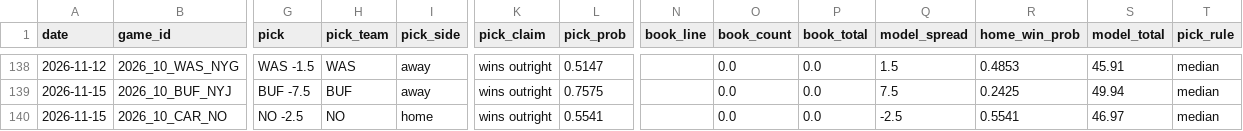
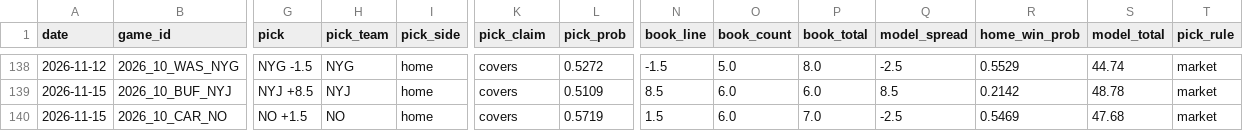
Before and after one commit to azcal/mbm-nfl, a CSV file: logs/picks.csv, drawn as a sheet; only a part is shown, gaps mark what is left out; the diff covers the shown part only; the diff names each change by its address in the sheet, - before the commit and + after, or states it on an @@ line.

```diff
--- a/logs/picks.csv
+++ b/logs/picks.csv
-G138 (pick): WAS -1.5
+G138 (pick): NYG -1.5
-H138 (pick_team): WAS
+H138 (pick_team): NYG
-I138:I139 (pick_side): away
+I138:I139 (pick_side): home
-K138:K140 (pick_claim): wins outright
+K138:K140 (pick_claim): covers
-L138 (pick_prob): 0.5147
+L138 (pick_prob): 0.5272
-N138 (book_line): (empty)
+N138 (book_line): -1.5
-O138 (book_count): 0.0
+O138 (book_count): 5.0
-P138 (book_total): 0.0
+P138 (book_total): 8.0
-Q138 (model_spread): 1.5
+Q138 (model_spread): -2.5
-R138 (home_win_prob): 0.4853
+R138 (home_win_prob): 0.5529
-S138 (model_total): 45.91
+S138 (model_total): 44.74
-T138:T140 (pick_rule): median
+T138:T140 (pick_rule): market
-G139 (pick): BUF -7.5
+G139 (pick): NYJ +8.5
-H139 (pick_team): BUF
+H139 (pick_team): NYJ
-L139 (pick_prob): 0.7575
+L139 (pick_prob): 0.5109
-N139 (book_line): (empty)
+N139 (book_line): 8.5
-O139:O140 (book_count): 0.0
+O139:O140 (book_count): 6.0
-P139 (book_total): 0.0
+P139 (book_total): 6.0
-Q139 (model_spread): 7.5
+Q139 (model_spread): 8.5
-R139 (home_win_prob): 0.2425
+R139 (home_win_prob): 0.2142
-S139 (model_total): 49.94
+S139 (model_total): 48.78
-G140 (pick): NO -2.5
+G140 (pick): NO +1.5
-L140 (pick_prob): 0.5541
+L140 (pick_prob): 0.5719
-N140 (book_line): (empty)
+N140 (book_line): 1.5
-P140 (book_total): 0.0
+P140 (book_total): 7.0
-R140 (home_win_prob): 0.5541
+R140 (home_win_prob): 0.5469
-S140 (model_total): 46.97
+S140 (model_total): 47.68
```
Also changed, not shown: 1 added row and 135 edited cells elsewhere in this file, logs/edgedesk_export.csv, logs/predictions.csv, 7 other files.
